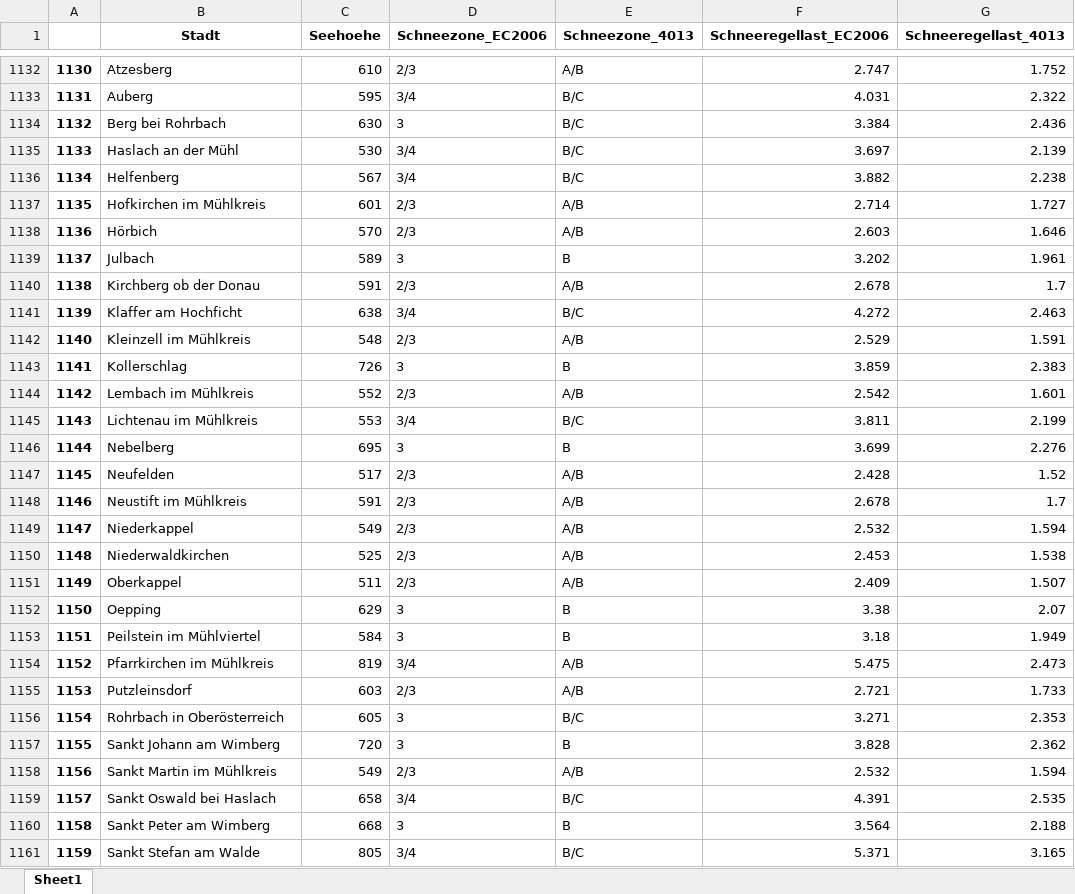
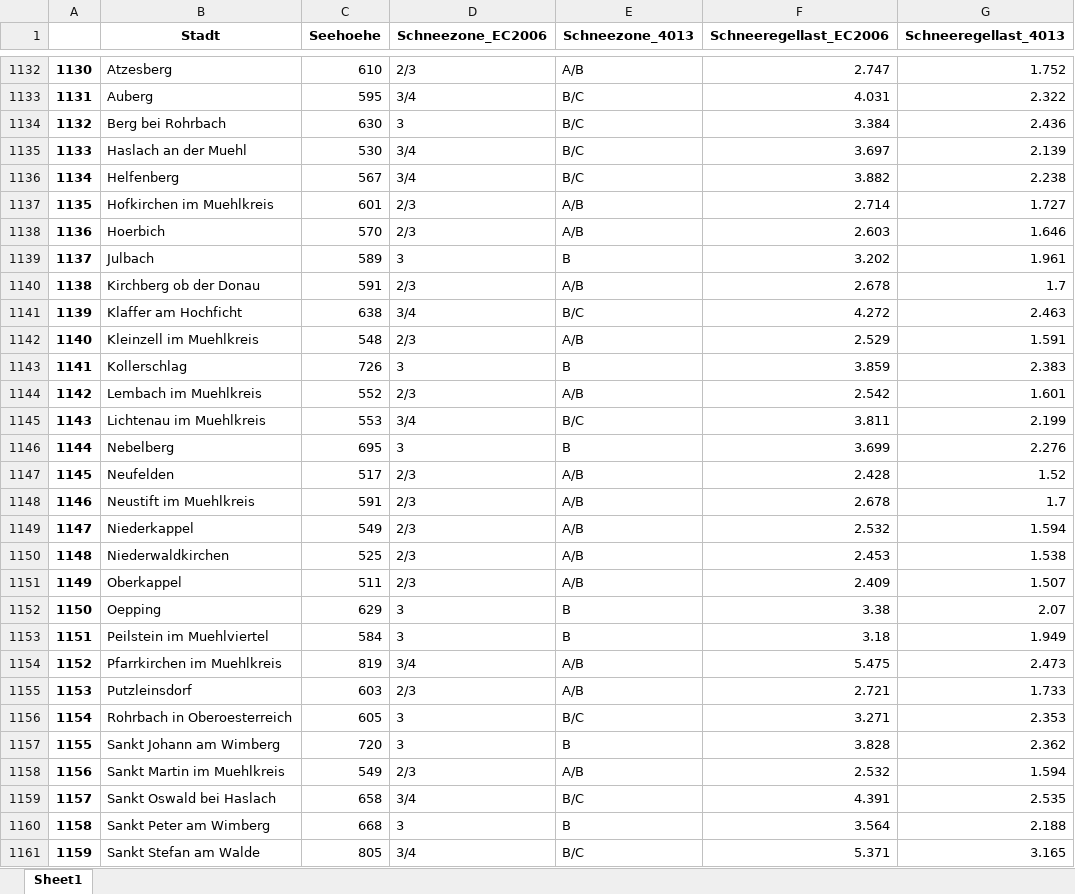
Before and after one commit to JacekNiedzielski/Scheelastvergleich, an Excel workbook: Schneeregellasten.xlsx, sheet Sheet1, drawn as a sheet; only a part is shown, gaps mark what is left out; values as stored, in another font and other column widths than the file's, no borders; the diff covers the shown part only; the diff names each change by its address in the sheet, - before the commit and + after, or states it on an @@ line.

```diff
--- a/Schneeregellasten.xlsx (sheet Sheet1)
+++ b/Schneeregellasten.xlsx (sheet Sheet1)
-B1135 (Stadt): Haslach an der Mühl
+B1135 (Stadt): Haslach an der Muehl
-B1137 (Stadt): Hofkirchen im Mühlkreis
+B1137 (Stadt): Hofkirchen im Muehlkreis
-B1138 (Stadt): Hörbich
+B1138 (Stadt): Hoerbich
-B1142 (Stadt): Kleinzell im Mühlkreis
+B1142 (Stadt): Kleinzell im Muehlkreis
-B1144 (Stadt): Lembach im Mühlkreis
+B1144 (Stadt): Lembach im Muehlkreis
-B1145 (Stadt): Lichtenau im Mühlkreis
+B1145 (Stadt): Lichtenau im Muehlkreis
-B1148 (Stadt): Neustift im Mühlkreis
+B1148 (Stadt): Neustift im Muehlkreis
-B1153 (Stadt): Peilstein im Mühlviertel
+B1153 (Stadt): Peilstein im Muehlviertel
-B1154 (Stadt): Pfarrkirchen im Mühlkreis
+B1154 (Stadt): Pfarrkirchen im Muehlkreis
-B1156 (Stadt): Rohrbach in Oberösterreich
+B1156 (Stadt): Rohrbach in Oberoesterreich
-B1158 (Stadt): Sankt Martin im Mühlkreis
+B1158 (Stadt): Sankt Martin im Muehlkreis
```
Also changed, not shown: 398 edited cells elsewhere in this sheet, 5 other files.
